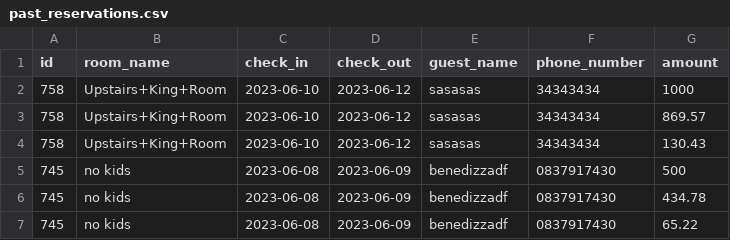
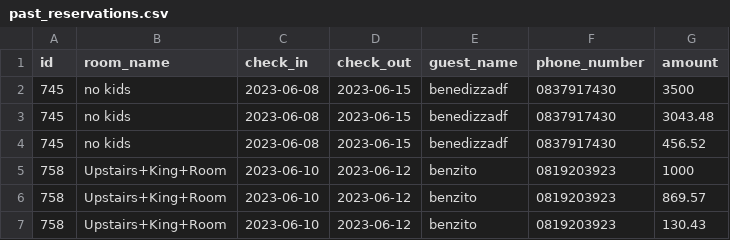
Before and after one commit to benedictnkosi/hotelrunner, a CSV file: public/past_reservations.csv, drawn as a sheet.

```diff
--- a/public/past_reservations.csv
+++ b/public/past_reservations.csv
@@ -1,7 +1,7 @@
 id,room_name,check_in,check_out,guest_name,phone_number,amount
-758,Upstairs+King+Room,2023-06-10,2023-06-12,sasasas,34343434,1000
-758,Upstairs+King+Room,2023-06-10,2023-06-12,sasasas,34343434,869.57
-758,Upstairs+King+Room,2023-06-10,2023-06-12,sasasas,34343434,130.43
-745,"no kids",2023-06-08,2023-06-09,benedizzadf,0837917430,500
-745,"no kids",2023-06-08,2023-06-09,benedizzadf,0837917430,434.78
-745,"no kids",2023-06-08,2023-06-09,benedizzadf,0837917430,65.22
+745,"no kids",2023-06-08,2023-06-15,benedizzadf,0837917430,3500
+745,"no kids",2023-06-08,2023-06-15,benedizzadf,0837917430,3043.48
+745,"no kids",2023-06-08,2023-06-15,benedizzadf,0837917430,456.52
+758,Upstairs+King+Room,2023-06-10,2023-06-12,benzito,0819203923,1000
+758,Upstairs+King+Room,2023-06-10,2023-06-12,benzito,0819203923,869.57
+758,Upstairs+King+Room,2023-06-10,2023-06-12,benzito,0819203923,130.43
```
Also changed, not shown: public/future_reservations.csv, public/pending_reservations.csv, 25 other files.
